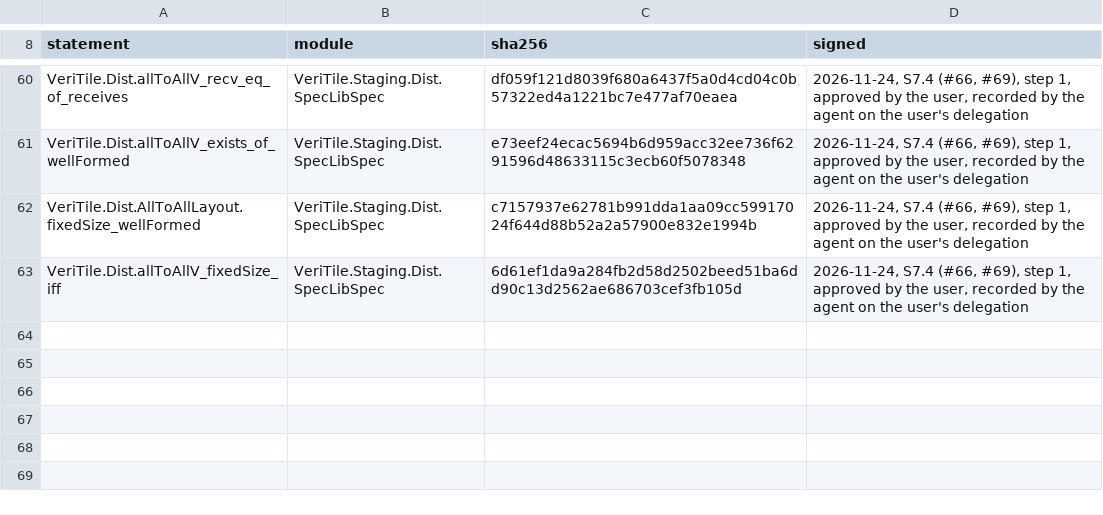
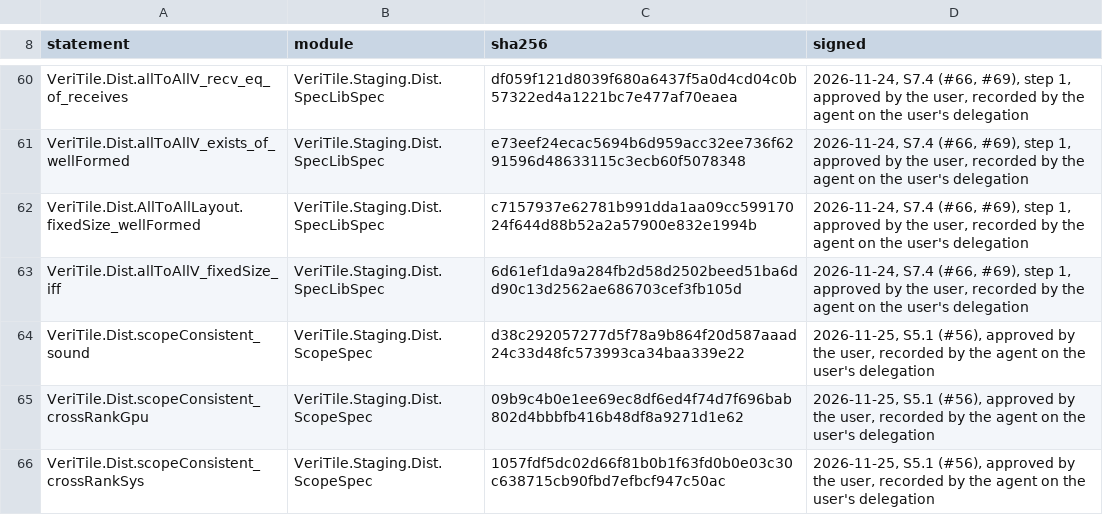
Before and after one commit to VeriInfra-Lab/VeriTile-2, a TSV file: documents/dist/FrozenStatements.tsv, drawn as a sheet; only a part is shown, gaps mark what is left out; the diff names each change by its address in the sheet, - before the commit and + after, or states it on an @@ line.

```diff
--- a/documents/dist/FrozenStatements.tsv
+++ b/documents/dist/FrozenStatements.tsv
+row 64: VeriTile.Dist.scopeConsistent_sound | VeriTile.Staging.Dist.ScopeSpec | d38c292057277d5f78a9b864f20d587aaad24c33d48fc573993ca34baa339e22 | 2026-11-25, S5.1 (#56), approved by the user, recorded by the agent on the user's delegation
+row 65: VeriTile.Dist.scopeConsistent_crossRankGpu | VeriTile.Staging.Dist.ScopeSpec | 09b9c4b0e1ee69ec8df6ed4f74d7f696bab802d4bbbfb416b48df8a9271d1e62 | 2026-11-25, S5.1 (#56), approved by the user, recorded by the agent on the user's delegation
+row 66: VeriTile.Dist.scopeConsistent_crossRankSys | VeriTile.Staging.Dist.ScopeSpec | 1057fdf5dc02d66f81b0b1f63fd0b0e03c30c638715cb90fbd7efbcf947c50ac | 2026-11-25, S5.1 (#56), approved by the user, recorded by the agent on the user's delegation
```
Also changed, not shown: documents/dist/FrozenDefinitions.tsv, 1 other file.
